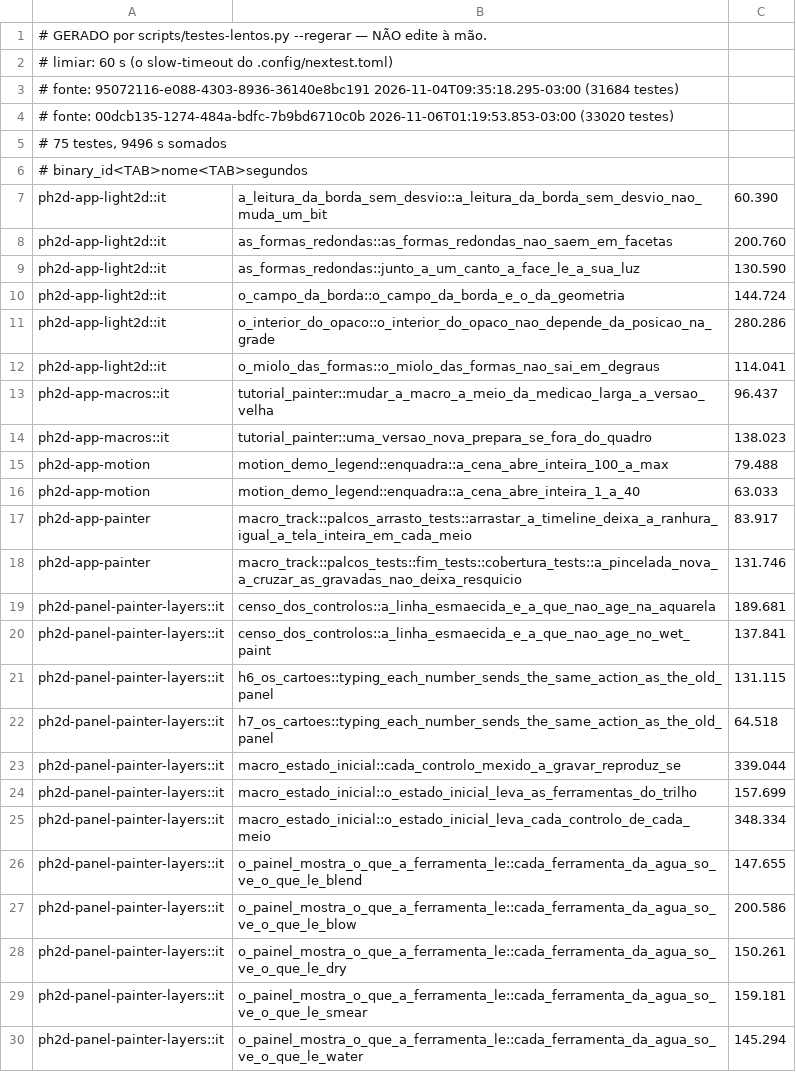
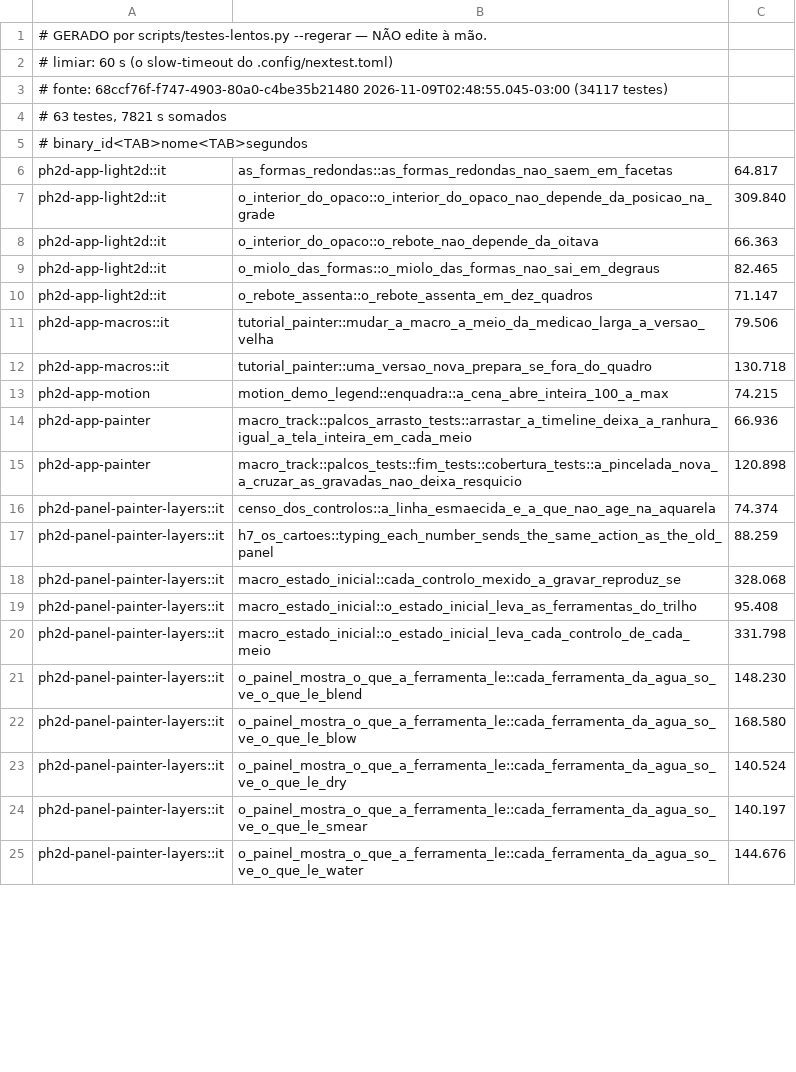
Before and after one commit to dibrioli/PH2D, a TSV file: .config/testes-lentos.tsv, drawn as a sheet; only a part is shown; the diff covers the shown part only.

```diff
--- a/.config/testes-lentos.tsv
+++ b/.config/testes-lentos.tsv
@@ -2,29 +2,24 @@
 # limiar: 60 s (o slow-timeout do .config/nextest.toml)
-# fonte: 95072116-e088-4303-8936-36140e8bc191 2026-11-04T09:35:18.295-03:00 (31684 testes)
-# fonte: 00dcb135-1274-484a-bdfc-7b9bd6710c0b 2026-11-06T01:19:53.853-03:00 (33020 testes)
-# 75 testes, 9496 s somados
+# fonte: 68ccf76f-f747-4903-80a0-c4be35b21480 2026-11-09T02:48:55.045-03:00 (34117 testes)
+# 63 testes, 7821 s somados
 # binary_id<TAB>nome<TAB>segundos
-ph2d-app-light2d::it	a_leitura_da_borda_sem_desvio::a_leitura_da_borda_sem_desvio_nao_muda_um_bit	60.390
-ph2d-app-light2d::it	as_formas_redondas::as_formas_redondas_nao_saem_em_facetas	200.760
-ph2d-app-light2d::it	as_formas_redondas::junto_a_um_canto_a_face_le_a_sua_luz	130.590
-ph2d-app-light2d::it	o_campo_da_borda::o_campo_da_borda_e_o_da_geometria	144.724
-ph2d-app-light2d::it	o_interior_do_opaco::o_interior_do_opaco_nao_depende_da_posicao_na_grade	280.286
-ph2d-app-light2d::it	o_miolo_das_formas::o_miolo_das_formas_nao_sai_em_degraus	114.041
-ph2d-app-macros::it	tutorial_painter::mudar_a_macro_a_meio_da_medicao_larga_a_versao_velha	96.437
-ph2d-app-macros::it	tutorial_painter::uma_versao_nova_prepara_se_fora_do_quadro	138.023
-ph2d-app-motion	motion_demo_legend::enquadra::a_cena_abre_inteira_100_a_max	79.488
-ph2d-app-motion	motion_demo_legend::enquadra::a_cena_abre_inteira_1_a_40	63.033
-ph2d-app-painter	macro_track::palcos_arrasto_tests::arrastar_a_timeline_deixa_a_ranhura_igual_a_tela_inteira_em_cada_meio	83.917
-ph2d-app-painter	macro_track::palcos_tests::fim_tests::cobertura_tests::a_pincelada_nova_a_cruzar_as_gravadas_nao_deixa_resquicio	131.746
-ph2d-panel-painter-layers::it	censo_dos_controlos::a_linha_esmaecida_e_a_que_nao_age_na_aquarela	189.681
-ph2d-panel-painter-layers::it	censo_dos_controlos::a_linha_esmaecida_e_a_que_nao_age_no_wet_paint	137.841
-ph2d-panel-painter-layers::it	h6_os_cartoes::typing_each_number_sends_the_same_action_as_the_old_panel	131.115
-ph2d-panel-painter-layers::it	h7_os_cartoes::typing_each_number_sends_the_same_action_as_the_old_panel	64.518
-ph2d-panel-painter-layers::it	macro_estado_inicial::cada_controlo_mexido_a_gravar_reproduz_se	339.044
-ph2d-panel-painter-layers::it	macro_estado_inicial::o_estado_inicial_leva_as_ferramentas_do_trilho	157.699
-ph2d-panel-painter-layers::it	macro_estado_inicial::o_estado_inicial_leva_cada_controlo_de_cada_meio	348.334
-ph2d-panel-painter-layers::it	o_painel_mostra_o_que_a_ferramenta_le::cada_ferramenta_da_agua_so_ve_o_que_le_blend	147.655
-ph2d-panel-painter-layers::it	o_painel_mostra_o_que_a_ferramenta_le::cada_ferramenta_da_agua_so_ve_o_que_le_blow	200.586
-ph2d-panel-painter-layers::it	o_painel_mostra_o_que_a_ferramenta_le::cada_ferramenta_da_agua_so_ve_o_que_le_dry	150.261
-ph2d-panel-painter-layers::it	o_painel_mostra_o_que_a_ferramenta_le::cada_ferramenta_da_agua_so_ve_o_que_le_smear	159.181
-ph2d-panel-painter-layers::it	o_painel_mostra_o_que_a_ferramenta_le::cada_ferramenta_da_agua_so_ve_o_que_le_water	145.294
+ph2d-app-light2d::it	as_formas_redondas::as_formas_redondas_nao_saem_em_facetas	64.817
+ph2d-app-light2d::it	o_interior_do_opaco::o_interior_do_opaco_nao_depende_da_posicao_na_grade	309.840
+ph2d-app-light2d::it	o_interior_do_opaco::o_rebote_nao_depende_da_oitava	66.363
+ph2d-app-light2d::it	o_miolo_das_formas::o_miolo_das_formas_nao_sai_em_degraus	82.465
+ph2d-app-light2d::it	o_rebote_assenta::o_rebote_assenta_em_dez_quadros	71.147
+ph2d-app-macros::it	tutorial_painter::mudar_a_macro_a_meio_da_medicao_larga_a_versao_velha	79.506
+ph2d-app-macros::it	tutorial_painter::uma_versao_nova_prepara_se_fora_do_quadro	130.718
+ph2d-app-motion	motion_demo_legend::enquadra::a_cena_abre_inteira_100_a_max	74.215
+ph2d-app-painter	macro_track::palcos_arrasto_tests::arrastar_a_timeline_deixa_a_ranhura_igual_a_tela_inteira_em_cada_meio	66.936
+ph2d-app-painter	macro_track::palcos_tests::fim_tests::cobertura_tests::a_pincelada_nova_a_cruzar_as_gravadas_nao_deixa_resquicio	120.898
+ph2d-panel-painter-layers::it	censo_dos_controlos::a_linha_esmaecida_e_a_que_nao_age_na_aquarela	74.374
+ph2d-panel-painter-layers::it	h7_os_cartoes::typing_each_number_sends_the_same_action_as_the_old_panel	88.259
+ph2d-panel-painter-layers::it	macro_estado_inicial::cada_controlo_mexido_a_gravar_reproduz_se	328.068
+ph2d-panel-painter-layers::it	macro_estado_inicial::o_estado_inicial_leva_as_ferramentas_do_trilho	95.408
+ph2d-panel-painter-layers::it	macro_estado_inicial::o_estado_inicial_leva_cada_controlo_de_cada_meio	331.798
+ph2d-panel-painter-layers::it	o_painel_mostra_o_que_a_ferramenta_le::cada_ferramenta_da_agua_so_ve_o_que_le_blend	148.230
+ph2d-panel-painter-layers::it	o_painel_mostra_o_que_a_ferramenta_le::cada_ferramenta_da_agua_so_ve_o_que_le_blow	168.580
+ph2d-panel-painter-layers::it	o_painel_mostra_o_que_a_ferramenta_le::cada_ferramenta_da_agua_so_ve_o_que_le_dry	140.524
+ph2d-panel-painter-layers::it	o_painel_mostra_o_que_a_ferramenta_le::cada_ferramenta_da_agua_so_ve_o_que_le_smear	140.197
+ph2d-panel-painter-layers::it	o_painel_mostra_o_que_a_ferramenta_le::cada_ferramenta_da_agua_so_ve_o_que_le_water	144.676
```
Also changed, not shown: 9 added rows, 17 removed rows and 34 edited cells elsewhere in this file, 4 other files.
